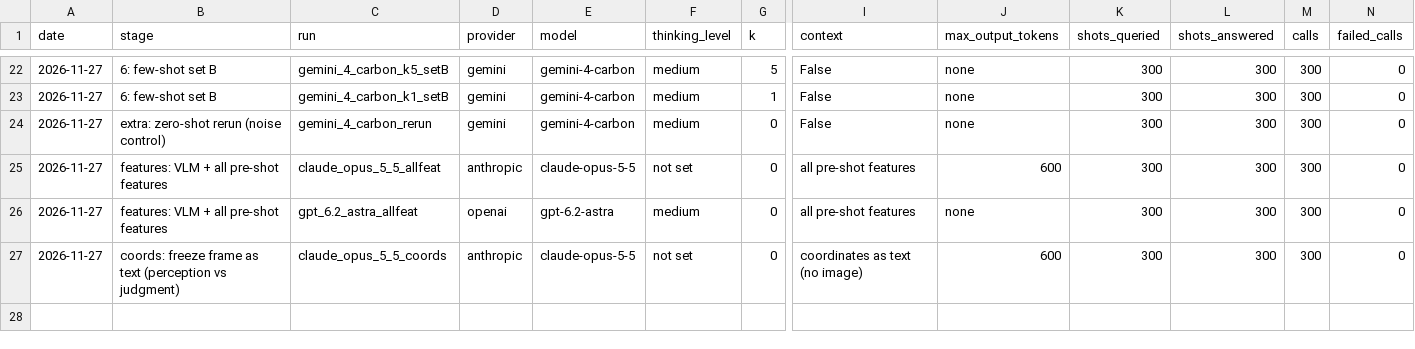
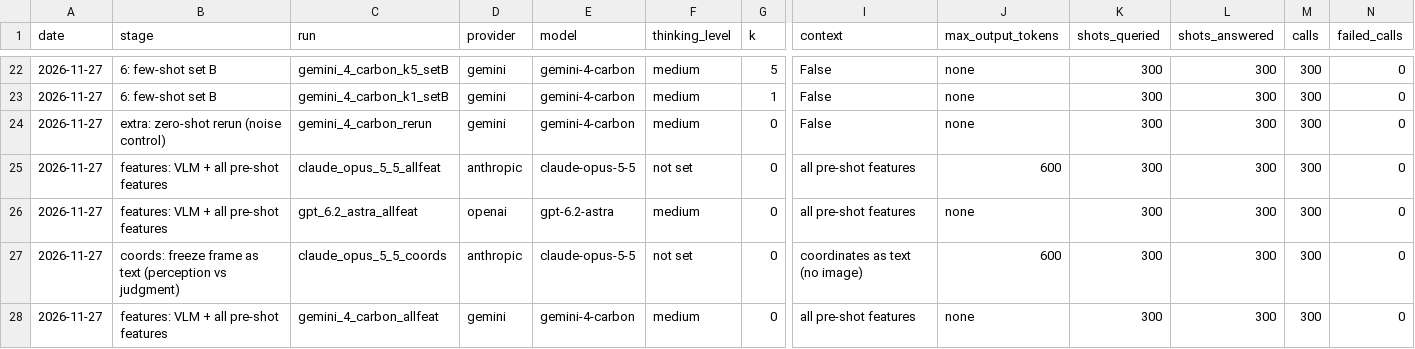
Before and after one commit to whotank/vlm-xg-benchmark, a CSV file: results/cost_log.csv, drawn as a sheet; only a part is shown, gaps mark what is left out; rows hold the shown columns only; the diff names each change by its address in the sheet, - before the commit and + after, or states it on an @@ line.

```diff
--- a/results/cost_log.csv
+++ b/results/cost_log.csv
+row 28: 2026-11-27 | features: VLM + all pre-shot features | gemini_4_carbon_allfeat | gemini | gemini-4-carbon | medium | 0 | all pre-shot features | none | 300 | 300 | 300 | 0
```
Also changed, not shown: 5 other files.
